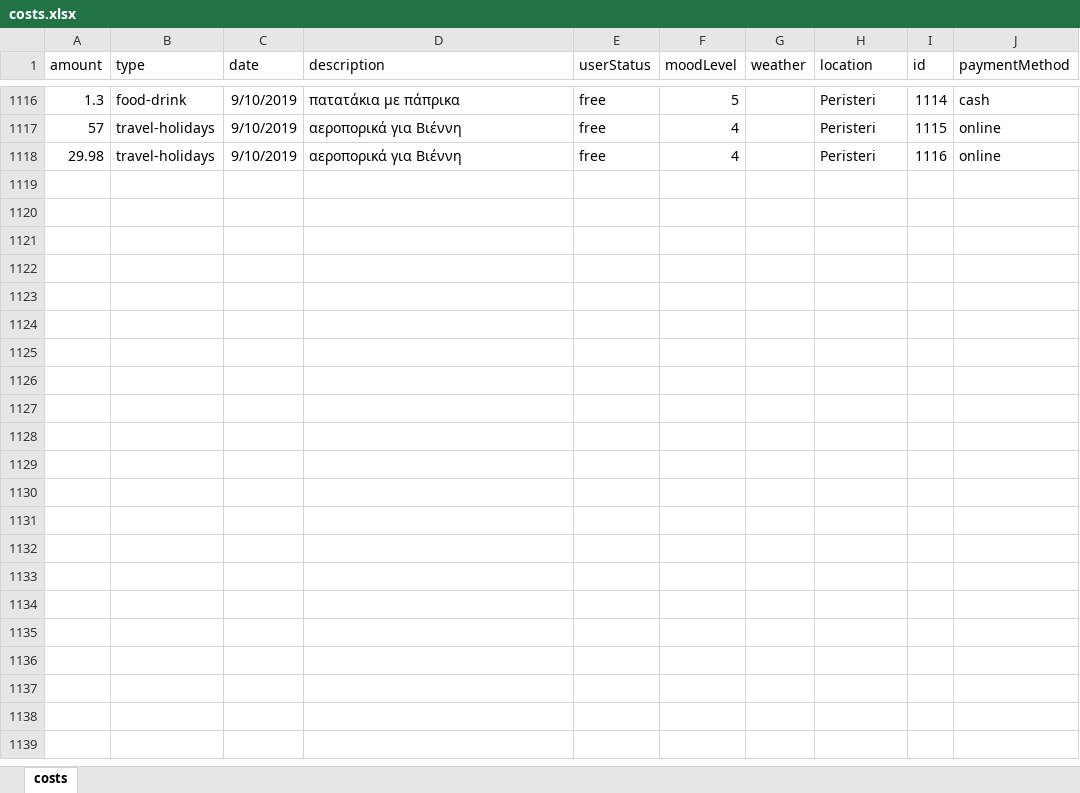
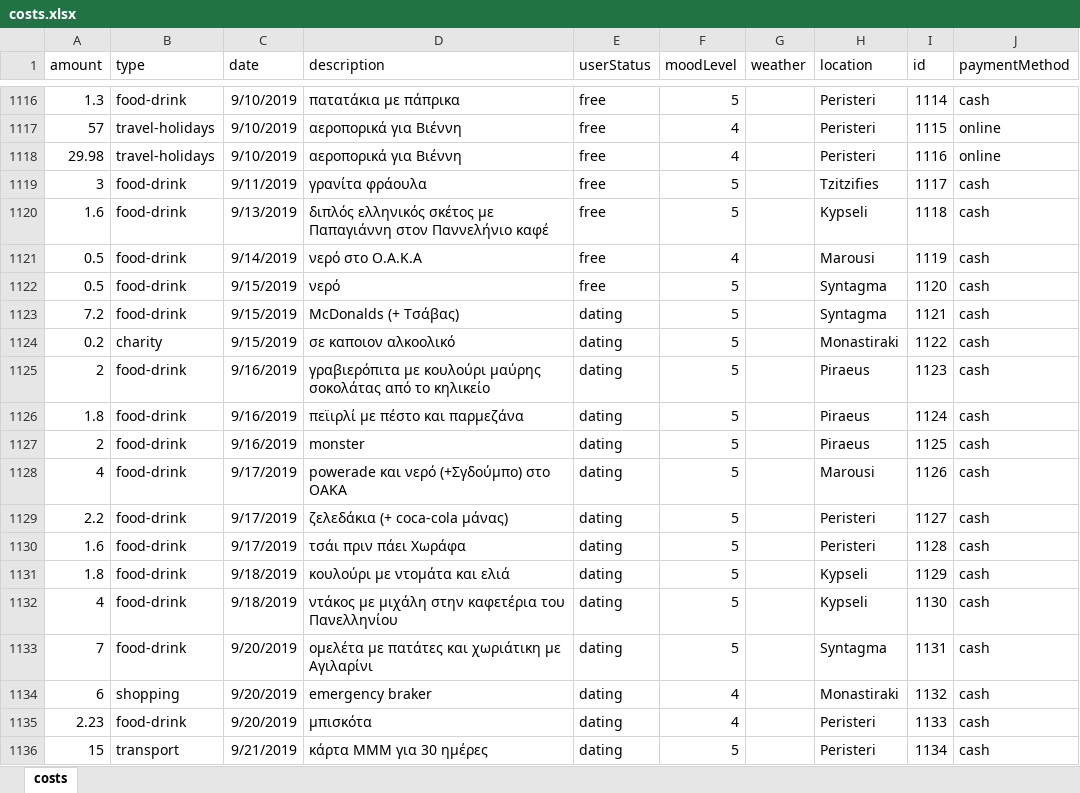
Before and after one commit to Blackpeak/Morgan, an Excel workbook: DataBase/Manos costs/costs.xlsx, sheet costs, drawn as a sheet; only a part is shown, gaps mark what is left out; values as stored, in another font and other column widths than the file's, no borders; table styles not drawn; the diff names each change by its address in the sheet, - before the commit and + after, or states it on an @@ line.

Commit message:
blah

```diff
--- a/DataBase/Manos costs/costs.xlsx (sheet costs)
+++ b/DataBase/Manos costs/costs.xlsx (sheet costs)
+row 1119: 3 | food-drink | 9/11/2019 | γρανίτα φράουλα | free | 5 |  | Tzitzifies | 1117 | cash
+row 1120: 1.6 | food-drink | 9/13/2019 | διπλός ελληνικός σκέτος με Παπαγιάννη στον Παννελήνιο καφέ | free | 5 |  | Kypseli | 1118 | cash
+row 1121: 0.5 | food-drink | 9/14/2019 | νερό στο Ο.Α.Κ.Α | free | 4 |  | Marousi | 1119 | cash
+row 1122: 0.5 | food-drink | 9/15/2019 | νερό | free | 5 |  | Syntagma | 1120 | cash
+row 1123: 7.2 | food-drink | 9/15/2019 | McDonalds (+ Τσάβας) | dating | 5 |  | Syntagma | 1121 | cash
+row 1124: 0.2 | charity | 9/15/2019 | σε καποιον αλκοολικό | dating | 5 |  | Monastiraki | 1122 | cash
+row 1125: 2 | food-drink | 9/16/2019 | γραβιερόπιτα με κουλούρι μαύρης σοκολάτας από το κηλικείο | dating | 5 |  | Piraeus | 1123 | cash
+row 1126: 1.8 | food-drink | 9/16/2019 | πεϊιρλί με πέστο και παρμεζάνα | dating | 5 |  | Piraeus | 1124 | cash
+row 1127: 2 | food-drink | 9/16/2019 | monster | dating | 5 |  | Piraeus | 1125 | cash
+row 1128: 4 | food-drink | 9/17/2019 | powerade και νερό (+Σγδούμπο) στο ΟΑΚΑ | dating | 5 |  | Marousi | 1126 | cash
+row 1129: 2.2 | food-drink | 9/17/2019 | ζελεδάκια (+ coca-cola μάνας) | dating | 5 |  | Peristeri | 1127 | cash
+row 1130: 1.6 | food-drink | 9/17/2019 | τσάι πριν πάει Χωράφα | dating | 5 |  | Peristeri | 1128 | cash
+row 1131: 1.8 | food-drink | 9/18/2019 | κουλούρι με ντομάτα και ελιά | dating | 5 |  | Kypseli | 1129 | cash
+row 1132: 4 | food-drink | 9/18/2019 | ντάκος με μιχάλη στην καφετέρια του Πανελληνίου | dating | 5 |  | Kypseli | 1130 | cash
+row 1133: 7 | food-drink | 9/20/2019 | ομελέτα με πατάτες και χωριάτικη με Αγιλαρίνι | dating | 5 |  | Syntagma | 1131 | cash
+row 1134: 6 | shopping | 9/20/2019 | emergency braker | dating | 4 |  | Monastiraki | 1132 | cash
+row 1135: 2.23 | food-drink | 9/20/2019 | μπισκότα | dating | 4 |  | Peristeri | 1133 | cash
+row 1136: 15 | transport | 9/21/2019 | κάρτα ΜΜΜ για 30 ημέρες | dating | 5 |  | Peristeri | 1134 | cash
```
